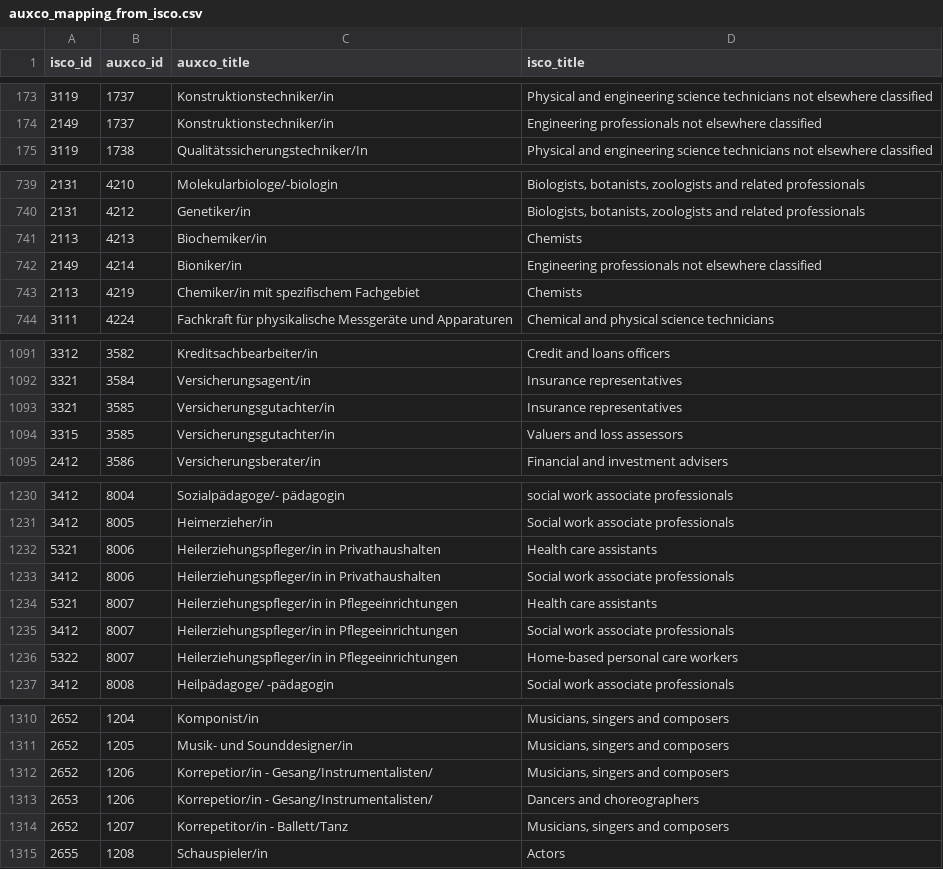
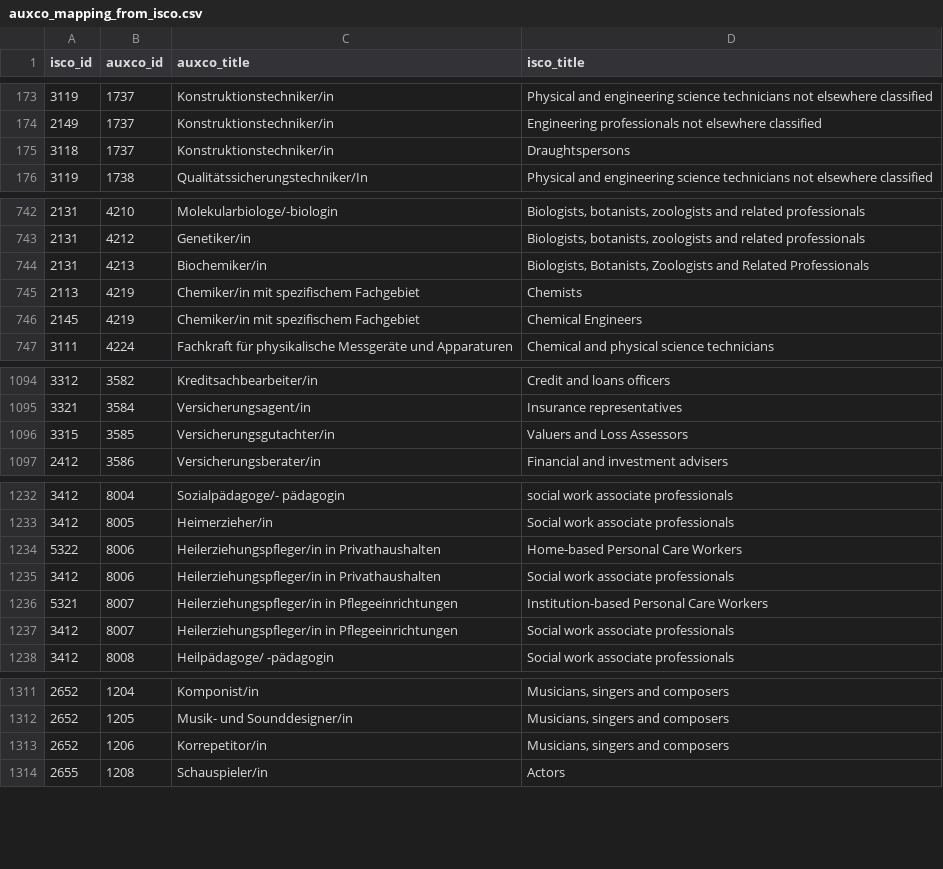
Before and after one commit to occupationMeasurement/occupationMeasurement, a CSV file: data-raw/auxco/auxco_mapping_from_isco.csv, drawn as a sheet; only a part is shown, gaps mark what is left out; the diff covers the shown part only.

```diff
--- a/data-raw/auxco/auxco_mapping_from_isco.csv
+++ b/data-raw/auxco/auxco_mapping_from_isco.csv
@@ -174,2 +174,3 @@ isco_id,auxco_id,auxco_title,isco_title
 2149,1737,Konstruktionstechniker/in,Engineering professionals not elsewhere classified
+3118,1737,Konstruktionstechniker/in,Draughtspersons
 3119,1738,Qualitätssicherungstechniker/In,Physical and engineering science technicians not elsewhere classified
@@ -740,5 +743,5 @@ isco_id,auxco_id,auxco_title,isco_title
 2131,4212,Genetiker/in,"Biologists, botanists, zoologists and related professionals"
-2113,4213,Biochemiker/in,Chemists
-2149,4214,Bioniker/in,Engineering professionals not elsewhere classified
+2131,4213,Biochemiker/in,"Biologists, Botanists, Zoologists and Related Professionals"
 2113,4219,Chemiker/in mit spezifischem Fachgebiet,Chemists
+2145,4219,Chemiker/in mit spezifischem Fachgebiet,Chemical Engineers
 3111,4224,Fachkraft für physikalische Messgeräte und Apparaturen,Chemical and physical science technicians
@@ -1092,4 +1095,3 @@ isco_id,auxco_id,auxco_title,isco_title
 3321,3584,Versicherungsagent/in,Insurance representatives
-3321,3585,Versicherungsgutachter/in,Insurance representatives
-3315,3585,Versicherungsgutachter/in,Valuers and loss assessors
+3315,3585,Versicherungsgutachter/in,Valuers and Loss Assessors
 2412,3586,Versicherungsberater/in,Financial and investment advisers
@@ -1231,7 +1233,6 @@ isco_id,auxco_id,auxco_title,isco_title
 3412,8005,Heimerzieher/in,Social work associate professionals
-5321,8006,Heilerziehungspfleger/in in Privathaushalten,Health care assistants
+5322,8006,Heilerziehungspfleger/in in Privathaushalten,Home-based Personal Care Workers
 3412,8006,Heilerziehungspfleger/in in Privathaushalten,Social work associate professionals
-5321,8007,Heilerziehungspfleger/in in Pflegeeinrichtungen,Health care assistants
+5321,8007,Heilerziehungspfleger/in in Pflegeeinrichtungen,Institution-based Personal Care Workers
 3412,8007,Heilerziehungspfleger/in in Pflegeeinrichtungen,Social work associate professionals
-5322,8007,Heilerziehungspfleger/in in Pflegeeinrichtungen,Home-based personal care workers
 3412,8008,Heilpädagoge/ -pädagogin,Social work associate professionals
@@ -1311,5 +1312,3 @@ isco_id,auxco_id,auxco_title,isco_title
 2652,1205,Musik- und Sounddesigner/in,"Musicians, singers and composers"
-2652,1206,Korrepetior/in - Gesang/Instrumentalisten/,"Musicians, singers and composers"
-2653,1206,Korrepetior/in - Gesang/Instrumentalisten/,Dancers and choreographers
-2652,1207,Korrepetitor/in - Ballett/Tanz,"Musicians, singers and composers"
+2652,1206,Korrepetitor/in,"Musicians, singers and composers"
 2655,1208,Schauspieler/in,Actors
```
Also changed, not shown: 4 added rows, 1 removed row, 1 moved row and 18 edited cells elsewhere in this file, data-raw/auxco/auxco_distinctions.csv, data-raw/auxco/auxco_followup_questions.csv, 8 other files.
